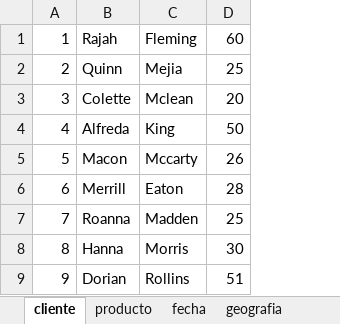
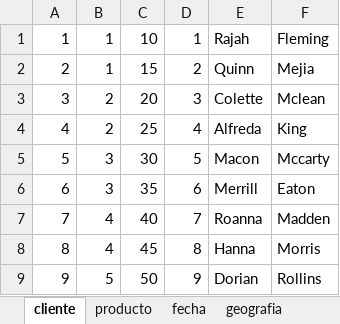
Before and after one commit to polo070770/ADB, an Excel workbook: p2/database/dades.xlsx, sheet cliente, drawn as a sheet; values as stored, in another font and other column widths than the file's, no borders; removed rows and columns are numbered as before the commit, all else as after; the diff names each change by its address in the sheet, - before the commit and + after, or states it on an @@ line.

```diff
--- a/p2/database/dades.xlsx (sheet cliente)
+++ b/p2/database/dades.xlsx (sheet cliente)
+column B, rows 1-9: 1 | 1 | 2 | 2 | 3 | 3 | 4 | 4 | 5
+column C, rows 1-9: 10 | 15 | 20 | 25 | 30 | 35 | 40 | 45 | 50
+column D, rows 1-9: 1 | 2 | 3 | 4 | 5 | 6 | 7 | 8 | 9
-column D, rows 1-9: 60 | 25 | 20 | 50 | 26 | 28 | 25 | 30 | 51
```
Also changed, not shown: sheet ventas, sheet producto, sheet fecha, sheet geografia, sheet tienda, formulas that keep their value, 9 other files.
